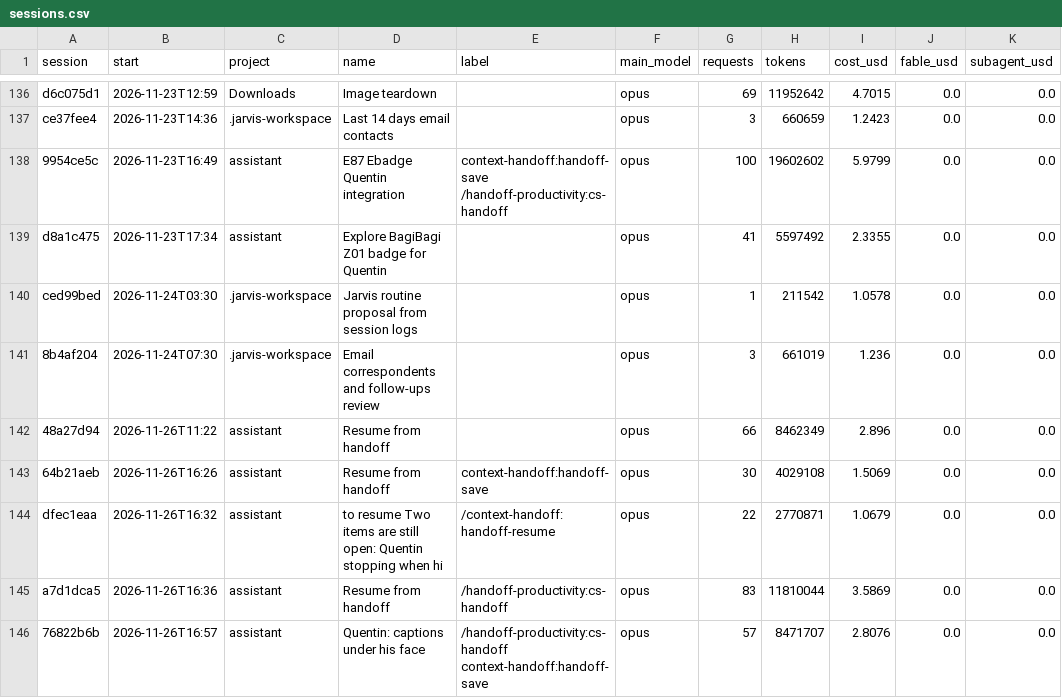
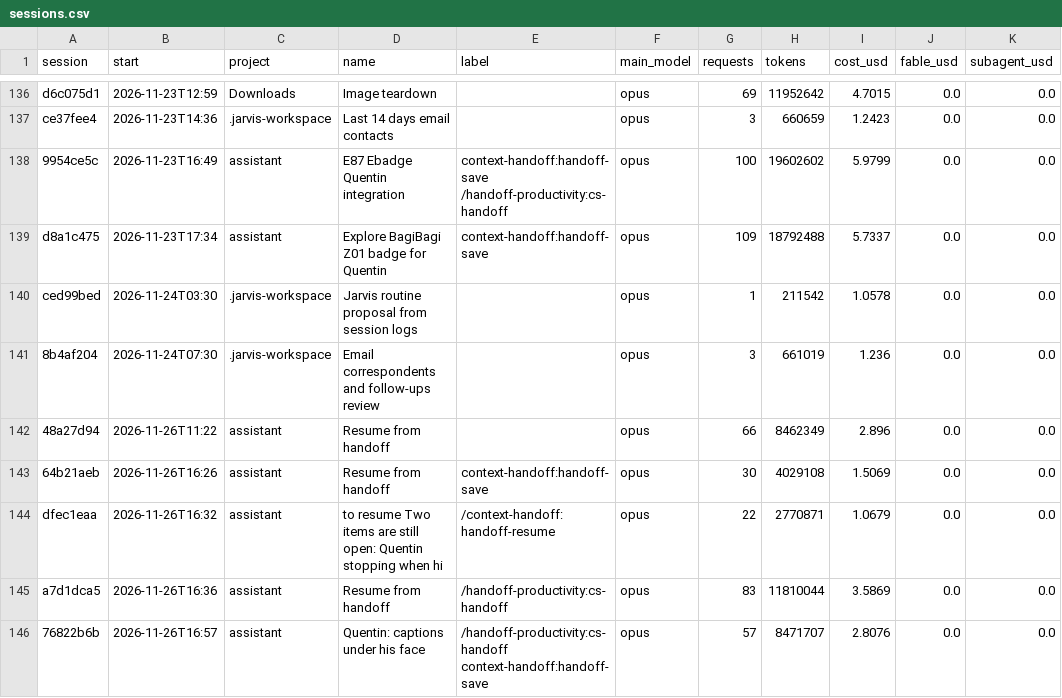
Before and after one commit to Baskers1/claude-usage-data, a CSV file: sessions.csv, drawn as a sheet; only a part is shown, gaps mark what is left out.

```diff
--- a/sessions.csv
+++ b/sessions.csv
@@ -138,3 +138,3 @@ ce37fee4,2026-11-23T14:36,.jarvis-workspace,Last 14 days email contacts,,opus,3,
 9954ce5c,2026-11-23T16:49,assistant,E87 Ebadge Quentin integration,context-handoff:handoff-save /handoff-productivity:cs-handoff,opus,100,19602602,5.9799,0.0,0.0
-d8a1c475,2026-11-23T17:34,assistant,Explore BagiBagi Z01 badge for Quentin,,opus,41,5597492,2.3355,0.0,0.0
+d8a1c475,2026-11-23T17:34,assistant,Explore BagiBagi Z01 badge for Quentin,context-handoff:handoff-save,opus,109,18792488,5.7337,0.0,0.0
 ced99bed,2026-11-24T03:30,.jarvis-workspace,Jarvis routine proposal from session logs,,opus,1,211542,1.0578,0.0,0.0
```
Also changed, not shown: usage.csv, 1 other file.
